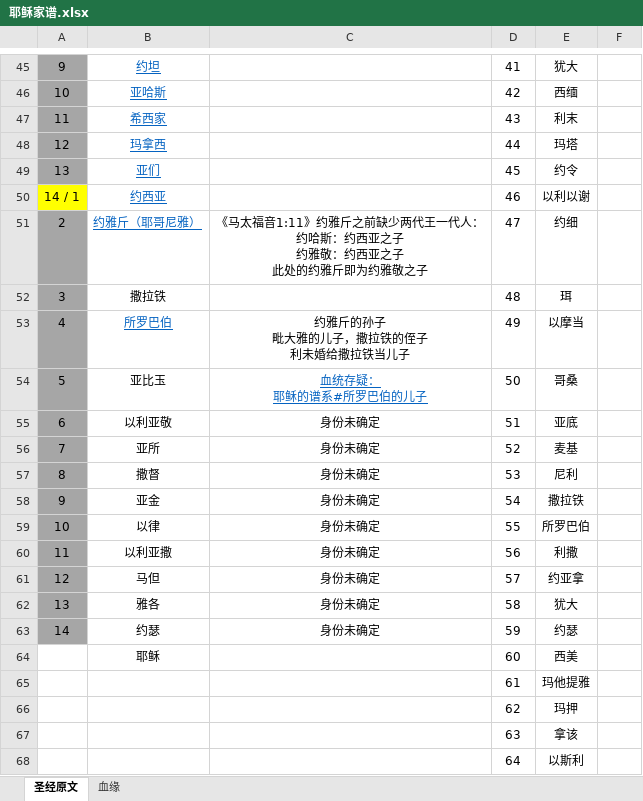
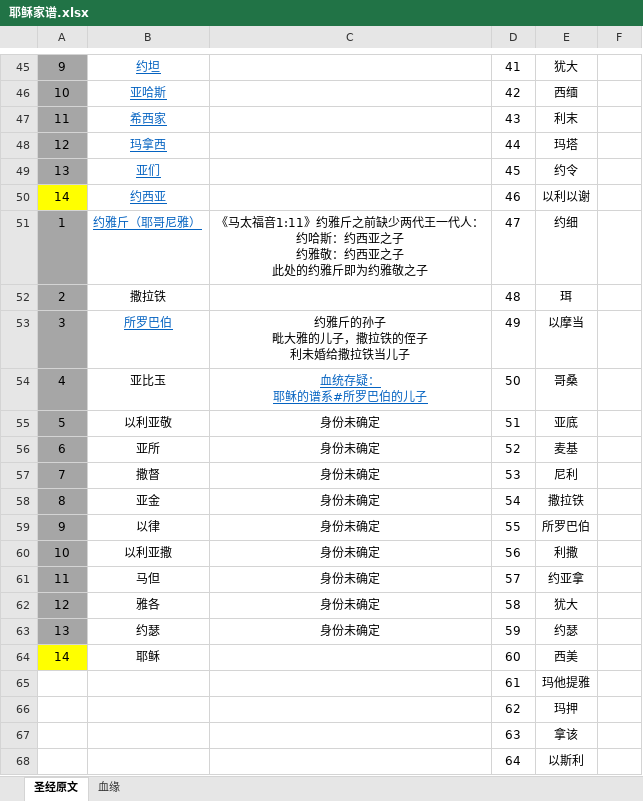
Before and after one commit to Jerrybaijy/notes, an Excel workbook: 历史/宗教史/耶稣家谱/耶稣家谱.xlsx, sheet 圣经原文, drawn as a sheet; only a part is shown, gaps mark what is left out; values as stored, in another font and other column widths than the file's, no borders; the diff names each change by its address in the sheet, - before the commit and + after, or states it on an @@ line.

```diff
--- a/历史/宗教史/耶稣家谱/耶稣家谱.xlsx (sheet 圣经原文)
+++ b/历史/宗教史/耶稣家谱/耶稣家谱.xlsx (sheet 圣经原文)
-A50: 14 / 1
+A50: 14
-A51: 2
+A51: 1
-A52: 3
+A52: 2
-A53: 4
+A53: 3
-A54: 5
+A54: 4
-A55: 6
+A55: 5
-A56: 7
+A56: 6
-A57: 8
+A57: 7
-A58: 9
+A58: 8
-A59: 10
+A59: 9
-A60: 11
+A60: 10
-A61: 12
+A61: 11
-A62: 13
+A62: 12
-A63: 14
+A63: 13
-A64: (empty)
+A64: 14
-A64 fill: none
+A64 fill: #FFFF00
```
Also changed, not shown: 3 other files.
